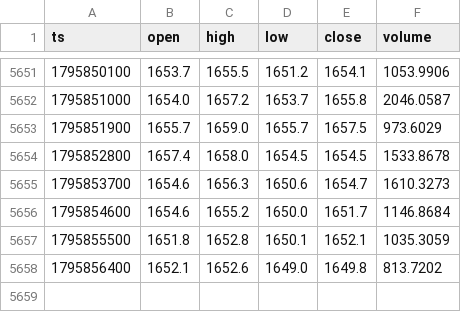
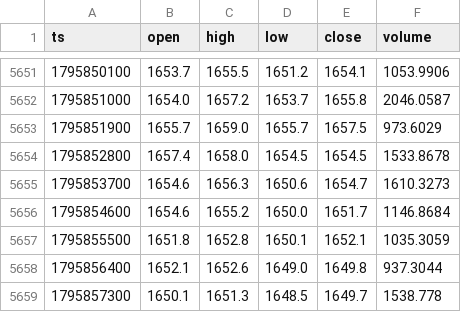
Before and after one commit to jallow101/btc-forecast, a CSV file: data/liq/ETH_15m.csv, drawn as a sheet; only a part is shown, gaps mark what is left out.

```diff
--- a/data/liq/ETH_15m.csv
+++ b/data/liq/ETH_15m.csv
@@ -5657,2 +5657,3 @@ ts,open,high,low,close,volume
 1795855500,1651.8,1652.8,1650.1,1652.1,1035.3059
-1795856400,1652.1,1652.6,1649.0,1649.8,813.7202
+1795856400,1652.1,1652.6,1649.0,1649.8,937.3044
+1795857300,1650.1,1651.3,1648.5,1649.7,1538.778
```
Also changed, not shown: data/liq/BTC_15m.csv, data/liq/ETH_1h.csv, 15 other files.
